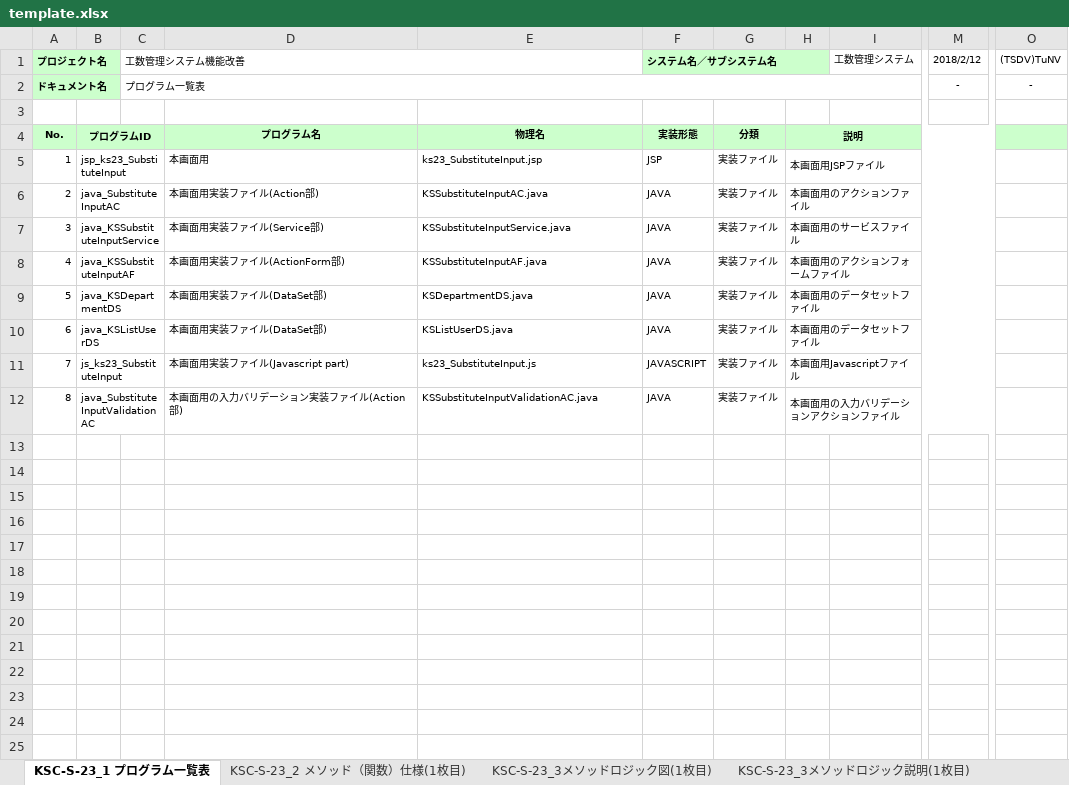
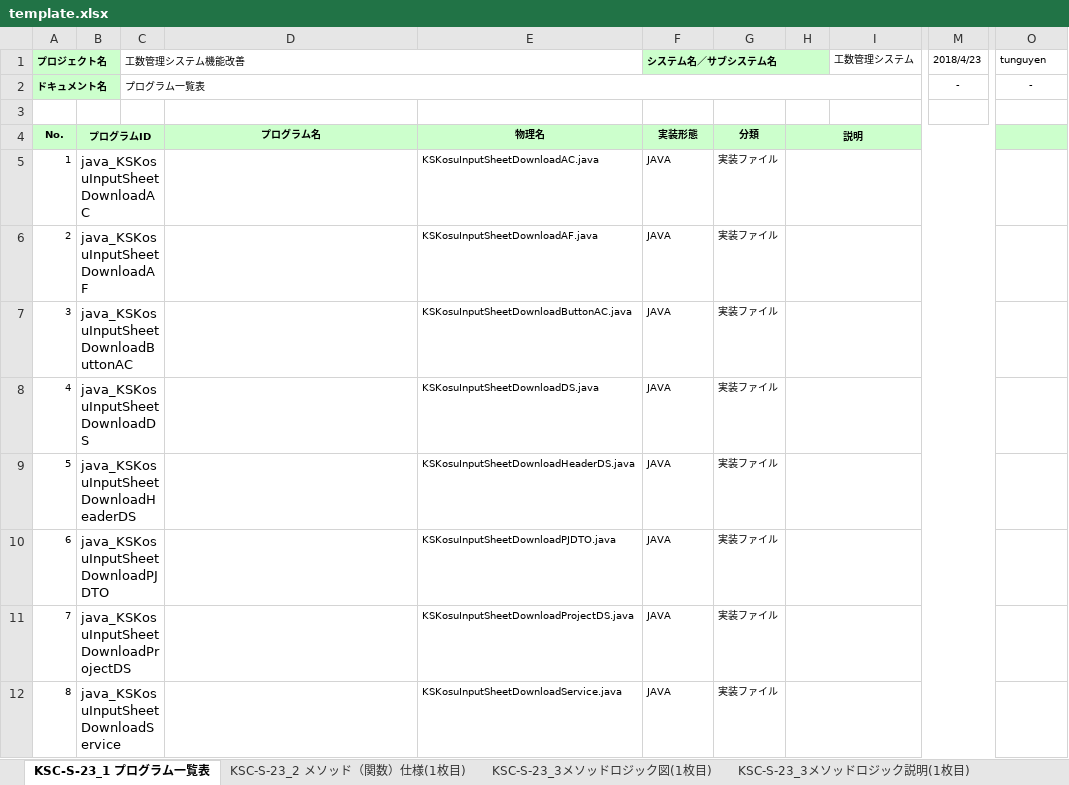
Before and after one commit to ngocvantu/Projects, an Excel workbook: Coding/SlimksSDDGennerator/template.xlsx, sheet KSC-S-23_1 プログラム一覧表, drawn as a sheet; only a part is shown, gaps mark what is left out; values as stored, in another font and other column widths than the file's, no borders; charts and pictures not drawn; the diff names each change by its address in the sheet, - before the commit and + after, or states it on an @@ line.

Commit message:
update template

```diff
--- a/Coding/SlimksSDDGennerator/template.xlsx (sheet KSC-S-23_1 プログラム一覧表)
+++ b/Coding/SlimksSDDGennerator/template.xlsx (sheet KSC-S-23_1 プログラム一覧表)
-M1: 2018/2/12
+M1: 2018/4/23
-O1: (TSDV)TuNV
+O1: tunguyen
-B5: jsp_ks23_SubstituteInput
+B5: java_KSKosuInputSheetDownloadAC
@@ B5:B12 text size: larger @@
-D5: 本画面用
+D5: (empty)
-E5: ks23_SubstituteInput.jsp
+E5: KSKosuInputSheetDownloadAC.java
-F5 (システム名／サブシステム名): JSP
+F5 (システム名／サブシステム名): JAVA
-H5: 本画面用JSPファイル
+H5: (empty)
-B6: java_SubstituteInputAC
+B6: java_KSKosuInputSheetDownloadAF
-D6: 本画面用実装ファイル(Action部)
+D6: (empty)
-E6: KSSubstituteInputAC.java
+E6: KSKosuInputSheetDownloadAF.java
-H6: 本画面用のアクションファイル
+H6: (empty)
-B7: java_KSSubstituteInputService
+B7: java_KSKosuInputSheetDownloadButtonAC
-D7: 本画面用実装ファイル(Service部)
+D7: (empty)
-E7: KSSubstituteInputService.java
+E7: KSKosuInputSheetDownloadButtonAC.java
-H7: 本画面用のサービスファイル
+H7: (empty)
-B8: java_KSSubstituteInputAF
+B8: java_KSKosuInputSheetDownloadDS
-D8: 本画面用実装ファイル(ActionForm部)
+D8: (empty)
-E8: KSSubstituteInputAF.java
+E8: KSKosuInputSheetDownloadDS.java
-H8: 本画面用のアクションフォームファイル
+H8: (empty)
-B9: java_KSDepartmentDS
+B9: java_KSKosuInputSheetDownloadHeaderDS
-D9:D10: 本画面用実装ファイル(DataSet部)
+D9:D10: (empty)
-E9: KSDepartmentDS.java
+E9: KSKosuInputSheetDownloadHeaderDS.java
-H9:H10: 本画面用のデータセットファイル
+H9:H10: (empty)
-B10: java_KSListUserDS
+B10: java_KSKosuInputSheetDownloadPJDTO
-E10: KSListUserDS.java
+E10: KSKosuInputSheetDownloadPJDTO.java
-B11: js_ks23_SubstituteInput
+B11: java_KSKosuInputSheetDownloadProjectDS
-D11: 本画面用実装ファイル(Javascript part)
+D11: (empty)
-E11: ks23_SubstituteInput.js
+E11: KSKosuInputSheetDownloadProjectDS.java
-F11 (システム名／サブシステム名): JAVASCRIPT
+F11 (システム名／サブシステム名): JAVA
-H11: 本画面用Javascriptファイル
+H11: (empty)
-B12: java_SubstituteInputValidationAC
+B12: java_KSKosuInputSheetDownloadService
-D12: 本画面用の入力バリデーション実装ファイル(Action部)
+D12: (empty)
-E12: KSSubstituteInputValidationAC.java
+E12: KSKosuInputSheetDownloadService.java
-H12: 本画面用の入力バリデーションアクションファイル
+H12: (empty)
```
Also changed, not shown: charts or pictures, 3 other files.
